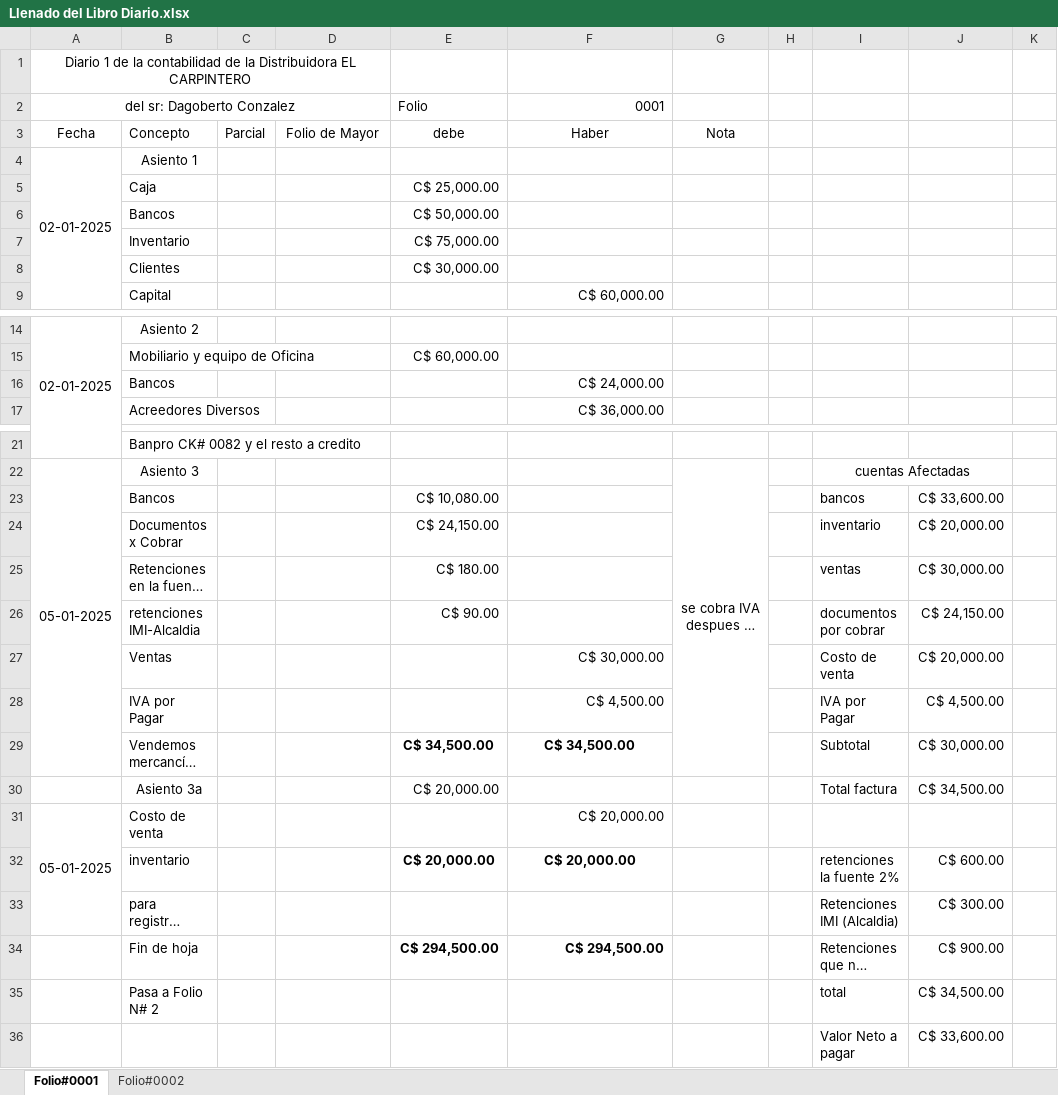
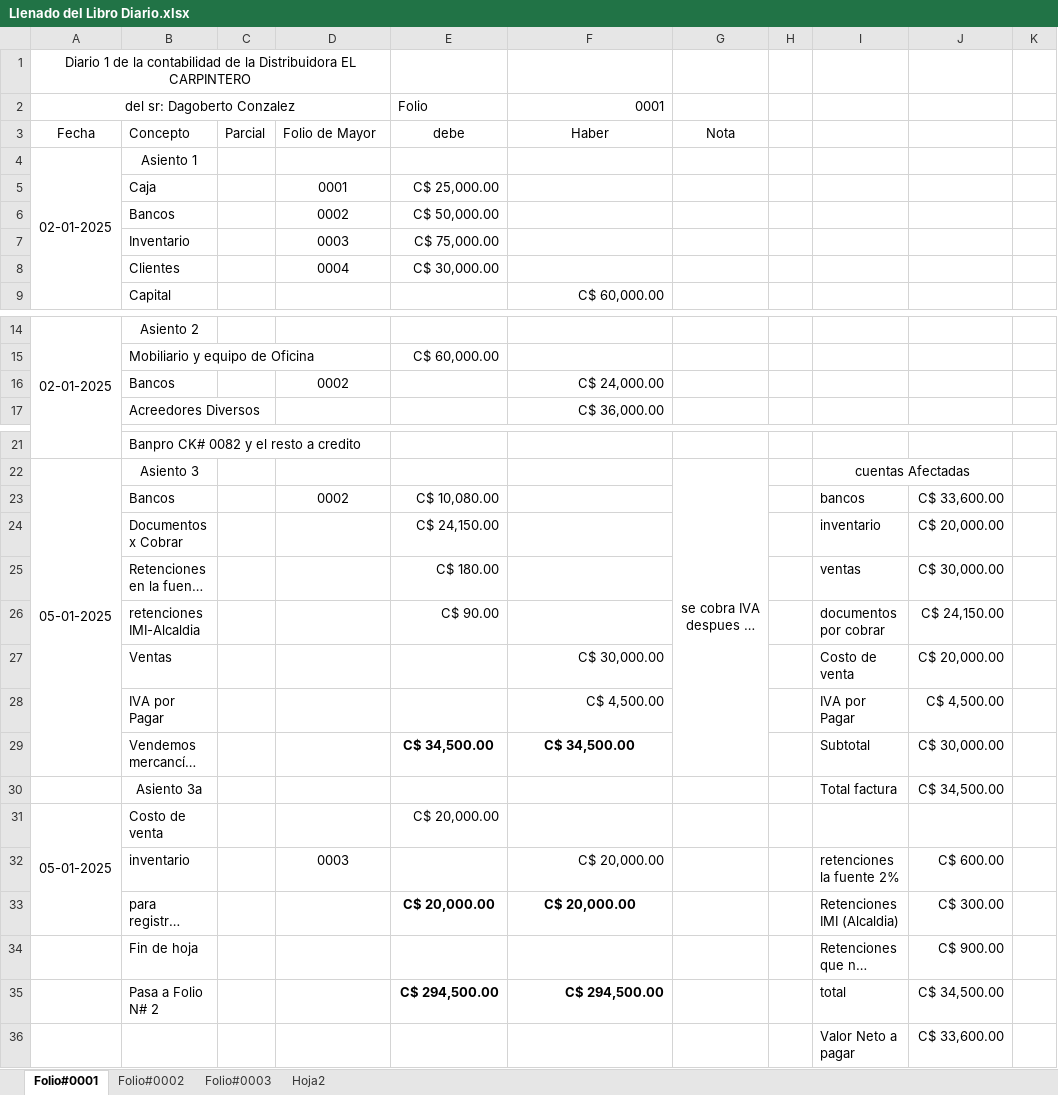
Before and after one commit to Mespinoza05/Contabilidad-Financiera, an Excel workbook: Clase 10/Llenado del Libro Diario.xlsx, sheet Folio#0001, drawn as a sheet; only a part is shown, gaps mark what is left out; long unchanged cells end in …; values as stored, in another font and other column widths than the file's, no borders; the diff names each change by its address in the sheet, - before the commit and + after, or states it on an @@ line.

```diff
--- a/Clase 10/Llenado del Libro Diario.xlsx (sheet Folio#0001)
+++ b/Clase 10/Llenado del Libro Diario.xlsx (sheet Folio#0001)
+sheet tab: Folio#0003
+sheet tab: Hoja2
-D3 alignment: center
+D3 alignment: left
-D5 (Folio de Mayor): (empty)
+D5 (Folio de Mayor): 0001
-D6 (Folio de Mayor): (empty)
+D6 (Folio de Mayor): 0002
-D7 (Folio de Mayor): (empty)
+D7 (Folio de Mayor): 0003
-D8 (Folio de Mayor): (empty)
+D8 (Folio de Mayor): 0004
-D16 (Folio de Mayor): (empty)
+D16 (Folio de Mayor): 0002
-D23 (Folio de Mayor): (empty)
+D23 (Folio de Mayor): 0002
-E30 (debe): C$ 20,000.00
+E30 (debe): (empty)
-E31 (debe): (empty)
+E31 (debe): C$ 20,000.00
-F31 (Haber): C$ 20,000.00
+F31 (Haber): (empty)
-D32 (Folio de Mayor): (empty)
+D32 (Folio de Mayor): 0003
-E32 (debe): C$ 20,000.00
+E32 (debe): (empty)
@@ F32 bold: on → off, alignment: center → right @@
-E33 (debe): (empty)
+E33 (debe): C$ 20,000.00
-F33 (Haber): (empty)
+F33 (Haber): C$ 20,000.00
-E34 (debe): C$ 294,500.00
+E34 (debe): (empty)
-F34 (Haber): C$ 294,500.00
+F34 (Haber): (empty)
-E35 (debe): (empty)
+E35 (debe): C$ 294,500.00
-F35 (Haber): (empty)
+F35 (Haber): C$ 294,500.00
```
Also changed, not shown: sheet Folio#0002, formulas that keep their value, charts or pictures, Rayado del Libro Mayor.xlsx, 3 other files.
